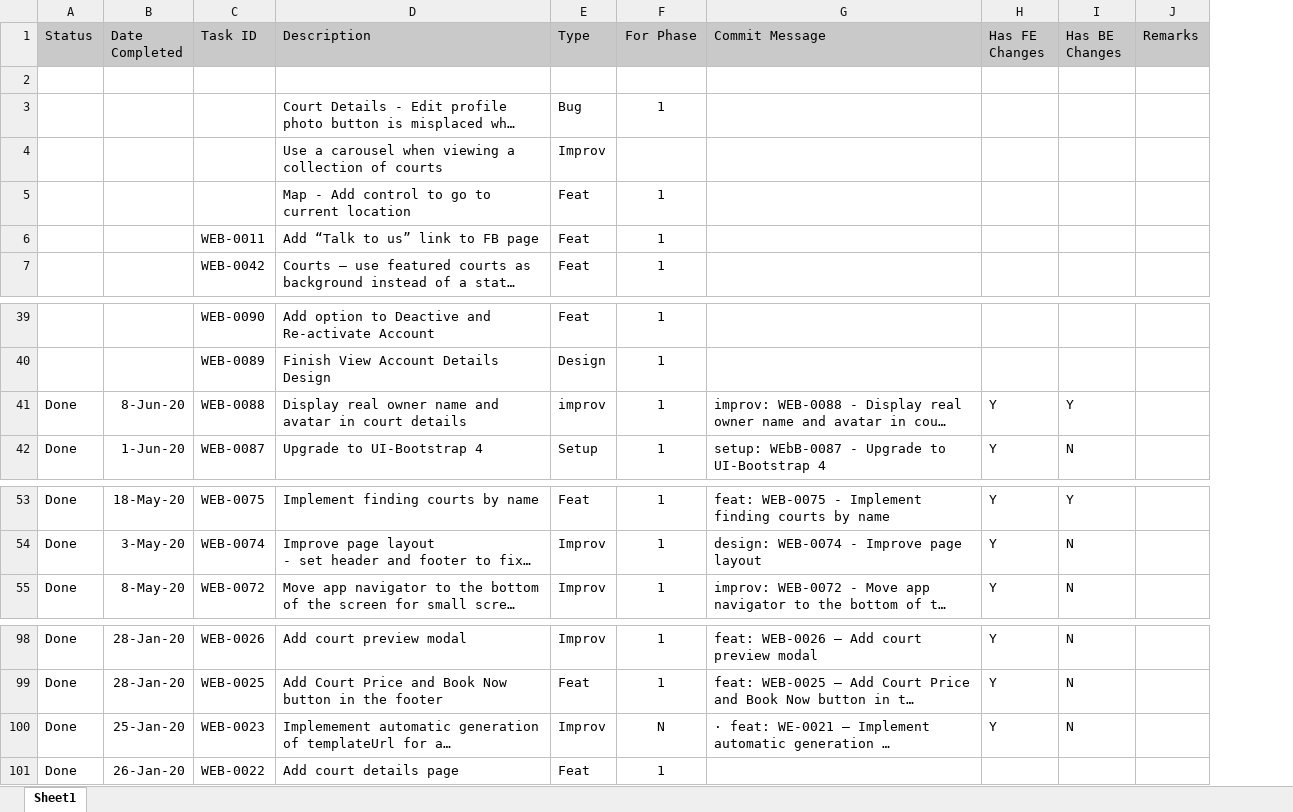
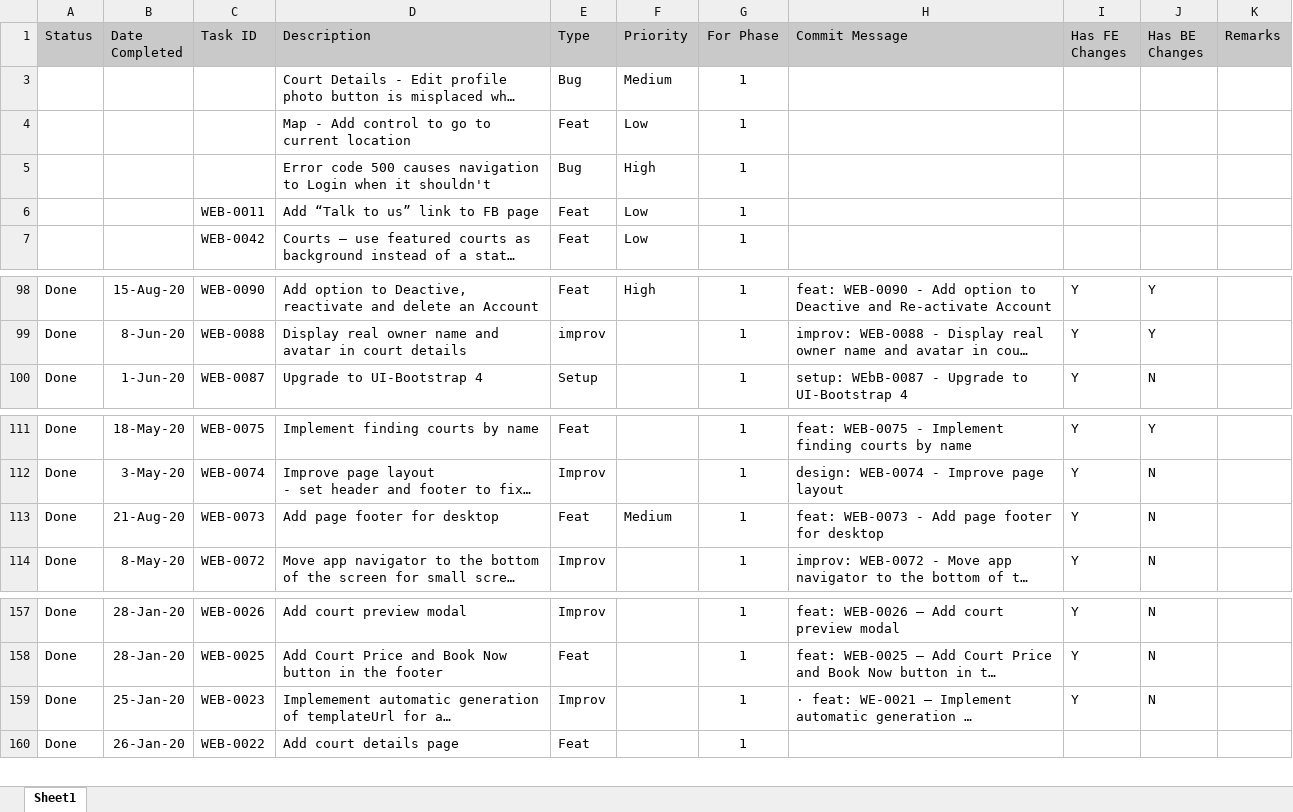
Before and after one commit to rjpablo/Dribbly.WebClient, an Excel workbook: Documentation/Task List.xlsx, sheet Sheet1, drawn as a sheet; only a part is shown, gaps mark what is left out; long unchanged cells end in …; values as stored, in another font and other column widths than the file's, no borders; conditional formats not drawn; removed rows and columns are numbered as before the commit, all else as after; the diff covers the shown part only; the diff names each change by its address in the sheet, - before the commit and + after, or states it on an @@ line.

```diff
--- a/Documentation/Task List.xlsx (sheet Sheet1)
+++ b/Documentation/Task List.xlsx (sheet Sheet1)
+column F (Priority), rows 3-4: Medium | Low; rows 6-7: Low | Low; row 98: High
-row 2: (empty)
-row 4:  |  |  | Use a carousel when viewing a collection of courts | Improv
+row 5:  |  |  | Error code 500 causes navigation to Login when it shouldn't | Bug | High | 1
-A98 (Status): (empty)
+A98 (Status): Done
-B98 (Date Completed): (empty)
+B98 (Date Completed): 15-Aug-20
-D98 (Description): …option to Deactive and Re-activate Account
+D98 (Description): …option to Deactive, reactivate and delete an Account
-H98 (Commit Message): (empty)
+H98 (Commit Message): feat: WEB-0090 - Add option to Deactive and Re-activate Account
-I98 (Has FE Changes): (empty)
+I98 (Has FE Changes): Y
-J98 (Has BE Changes): (empty)
+J98 (Has BE Changes): Y
@@ row 40 moved to row 44: WEB-0089 @@
+row 113: Done | 21-Aug-20 | WEB-0073 | Add page footer for desktop | Feat | Medium | 1 | feat: WEB-0073 - Add page footer for desktop | Y | N
-G159 (For Phase): N
+G159 (For Phase): 1
```
Also changed, not shown: 61 added rows, 3 removed rows, 5 moved rows and 5 edited cells elsewhere in this sheet.
